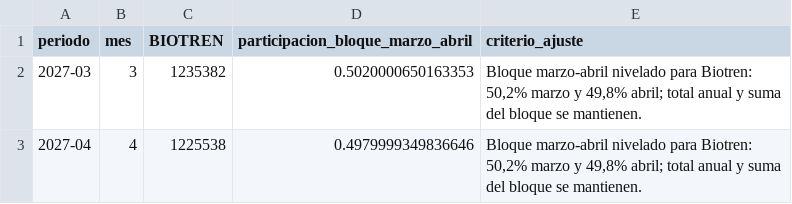
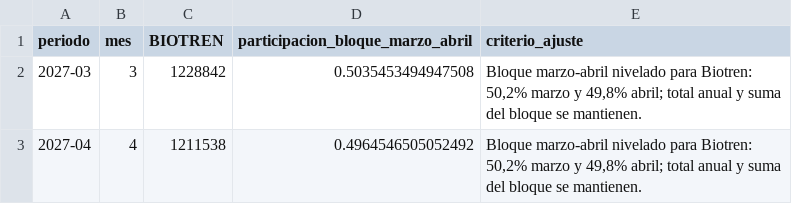
Before and after one commit to J0rgeTK/BT-CL-TA-LPM-MPDA, a CSV file: outputs/validacion_biotren_marzo_abril_ajustado.csv, drawn as a sheet.

```diff
--- a/outputs/validacion_biotren_marzo_abril_ajustado.csv
+++ b/outputs/validacion_biotren_marzo_abril_ajustado.csv
@@ -1,3 +1,3 @@
 periodo,mes,BIOTREN,participacion_bloque_marzo_abril,criterio_ajuste
-2027-03,3,1235382,0.5020000650163353,"Bloque marzo-abril nivelado para Biotren: 50,2% marzo y 49,8% abril; total anual y suma del bloque se mantienen."
-2027-04,4,1225538,0.4979999349836646,"Bloque marzo-abril nivelado para Biotren: 50,2% marzo y 49,8% abril; total anual y suma del bloque se mantienen."
+2027-03,3,1228842,0.5035453494947508,"Bloque marzo-abril nivelado para Biotren: 50,2% marzo y 49,8% abril; total anual y suma del bloque se mantienen."
+2027-04,4,1211538,0.4964546505052492,"Bloque marzo-abril nivelado para Biotren: 50,2% marzo y 49,8% abril; total anual y suma del bloque se mantienen."
```
Also changed, not shown: outputs/proyeccion_2027_resumen_mensual_elastico.csv, outputs/proyeccion_2027_unidades_mensual_elastico.csv, 15 other files.
